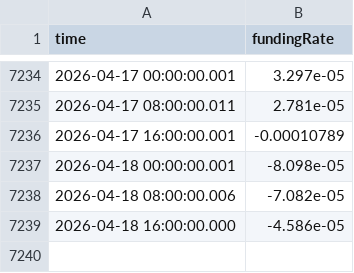
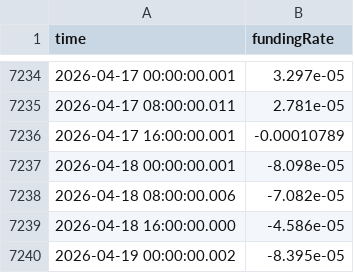
Before and after one commit to SalomonHernandezVelandia/CRYPTO-platform, a CSV file: data/raw/binance/funding_rate/BTCUSDT.csv, drawn as a sheet; only a part is shown, gaps mark what is left out.

```diff
--- a/data/raw/binance/funding_rate/BTCUSDT.csv
+++ b/data/raw/binance/funding_rate/BTCUSDT.csv
@@ -7239 +7239,2 @@ time,fundingRate
 2026-04-18 16:00:00.000,-4.586e-05
+2026-04-19 00:00:00.002,-8.395e-05
```
Also changed, not shown: data/raw/binance/funding_rate/ADAUSDT.csv, data/raw/binance/funding_rate/DOGEUSDT.csv, 25 other files.
